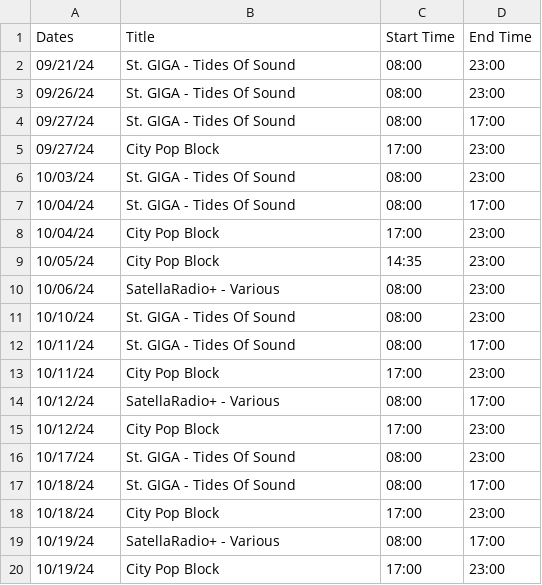
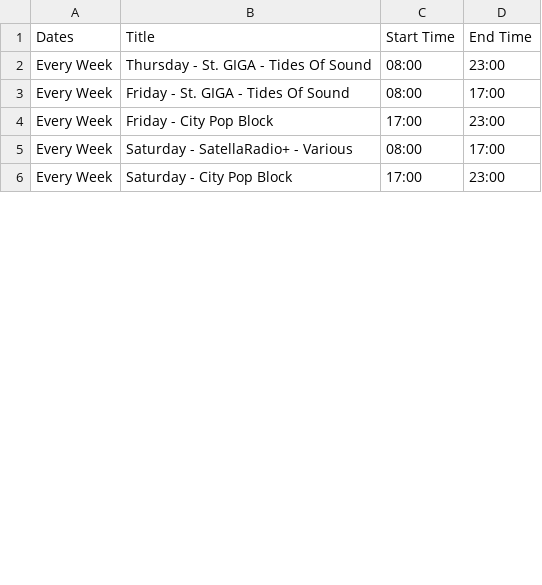
Before and after one commit to SatellaviewPlus/satellaviewplus.github.io, a CSV file: august/soundlink_ScheduleData.csv, drawn as a sheet; only a part is shown; the diff covers the shown part only.

Commit message:
Update soundlink_ScheduleData.csv

```diff
--- a/august/soundlink_ScheduleData.csv
+++ b/august/soundlink_ScheduleData.csv
@@ -1,20 +1,6 @@
 Dates;Title;Start Time;End Time
-09/21/24;St. GIGA - Tides Of Sound;08:00;23:00
-09/26/24;St. GIGA - Tides Of Sound;08:00;23:00
-09/27/24;St. GIGA - Tides Of Sound;08:00;17:00
-09/27/24;City Pop Block;17:00;23:00
-10/03/24;St. GIGA - Tides Of Sound;08:00;23:00
-10/04/24;St. GIGA - Tides Of Sound;08:00;17:00
-10/04/24;City Pop Block;17:00;23:00
-10/05/24;City Pop Block;14:35;23:00
-10/06/24;SatellaRadio+ - Various;08:00;23:00
-10/10/24;St. GIGA - Tides Of Sound;08:00;23:00
-10/11/24;St. GIGA - Tides Of Sound;08:00;17:00
-10/11/24;City Pop Block;17:00;23:00
-10/12/24;SatellaRadio+ - Various;08:00;17:00
-10/12/24;City Pop Block;17:00;23:00
-10/17/24;St. GIGA - Tides Of Sound;08:00;23:00
-10/18/24;St. GIGA - Tides Of Sound;08:00;17:00
-10/18/24;City Pop Block;17:00;23:00
-10/19/24;SatellaRadio+ - Various;08:00;17:00
-10/19/24;City Pop Block;17:00;23:00
+Every Week;Thursday - St. GIGA - Tides Of Sound;08:00;23:00
+Every Week;Friday - St. GIGA - Tides Of Sound;08:00;17:00
+Every Week;Friday - City Pop Block;17:00;23:00
+Every Week;Saturday - SatellaRadio+ - Various;08:00;17:00
+Every Week;Saturday - City Pop Block;17:00;23:00
```
Also changed, not shown: 27 removed rows and 2 edited cells elsewhere in this file.
